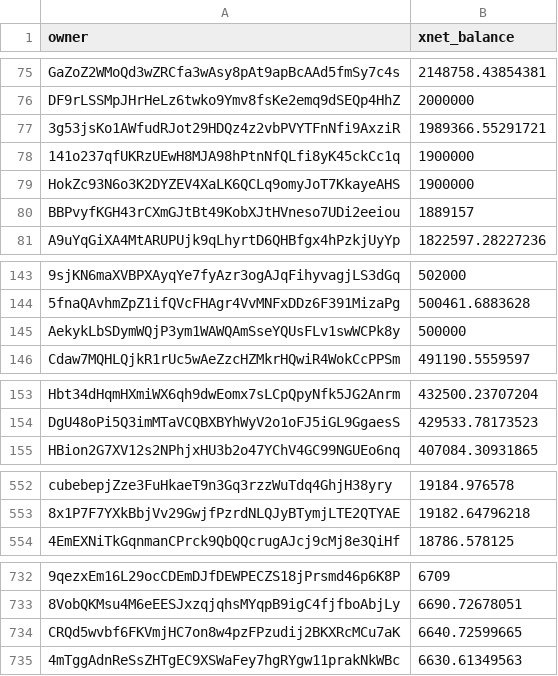
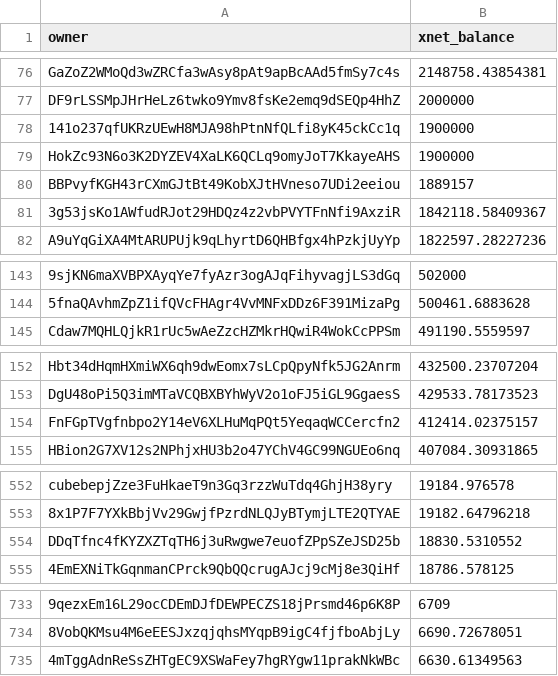
Before and after one commit to xnet-community-data/xnet-data-integration, a CSV file: data/derived/xnet_owner_balances.csv, drawn as a sheet; only a part is shown, gaps mark what is left out; removed rows and columns are numbered as before the commit, all else as after; the diff covers the shown part only; the diff names each change by its address in the sheet, - before the commit and + after, or states it on an @@ line.

```diff
--- a/data/derived/xnet_owner_balances.csv
+++ b/data/derived/xnet_owner_balances.csv
-row 77: 3g53jsKo1AWfudRJot29HDQz4z2vbPVYTFnNfi9AxziR | 1989366.55291721
+row 81: 3g53jsKo1AWfudRJot29HDQz4z2vbPVYTFnNfi9AxziR | 1842118.58409367
-row 145: AekykLbSDymWQjP3ym1WAWQAmSseYQUsFLv1swWCPk8y | 500000
+row 154: FnFGpTVgfnbpo2Y14eV6XLHuMqPQt5YeqaqWCCercfn2 | 412414.02375157
+row 554: DDqTfnc4fKYZXZTqTH6j3uRwgwe7euofZPpSZeJSD25b | 18830.5310552
-row 734: CRQd5wvbf6FKVmjHC7on8w4pzFPzudij2BKXRcMCu7aK | 6640.72599665
```
Also changed, not shown: 6 added rows and 5 removed rows elsewhere in this file, 15 other files.
